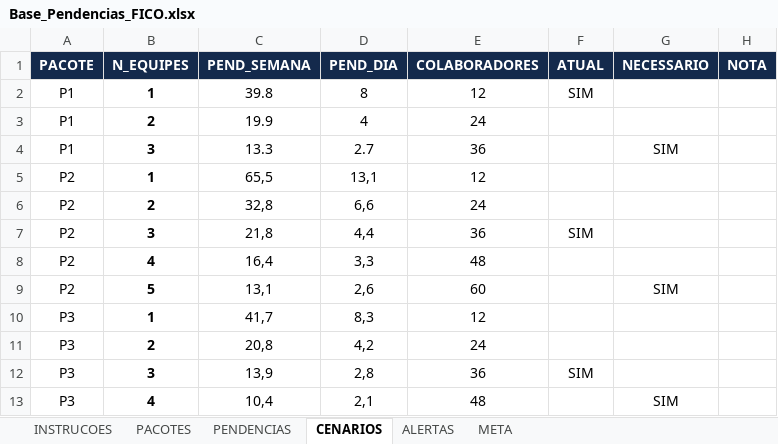
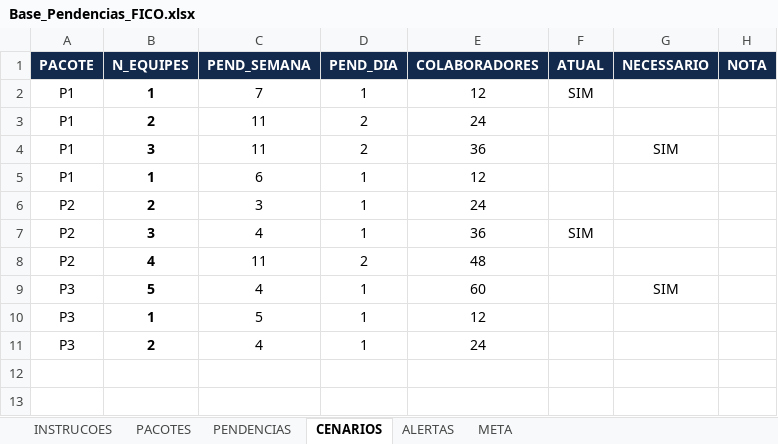
Before and after one commit to automacaofico/pendenciasr1, an Excel workbook: Base_Pendencias_FICO.xlsx, sheet CENARIOS, drawn as a sheet; values as stored, in another font and other column widths than the file's, no borders; removed rows and columns are numbered as before the commit, all else as after; the diff names each change by its address in the sheet, - before the commit and + after, or states it on an @@ line.

Commit message:
Atualiza Gestão de Pendências · 2026-07-29T09:04:46.222-03:00
Responsável: Ana Paula da Mata Dias

```diff
--- a/Base_Pendencias_FICO.xlsx (sheet CENARIOS)
+++ b/Base_Pendencias_FICO.xlsx (sheet CENARIOS)
-C2 (PEND_SEMANA): 39.8
+C2 (PEND_SEMANA): 7
-D2 (PEND_DIA): 8
+D2 (PEND_DIA): 1
-C3 (PEND_SEMANA): 19.9
+C3 (PEND_SEMANA): 11
-D3 (PEND_DIA): 4
+D3 (PEND_DIA): 2
-C4 (PEND_SEMANA): 13.3
+C4 (PEND_SEMANA): 11
-D4 (PEND_DIA): 2.7
+D4 (PEND_DIA): 2
-row 5: P2 | 1 | 65,5 | 13,1 | 12
+row 5: P1 | 1 | 6 | 1 | 12
-C6 (PEND_SEMANA): 32,8
+C6 (PEND_SEMANA): 3
-D6 (PEND_DIA): 6,6
+D6 (PEND_DIA): 1
-C7 (PEND_SEMANA): 21,8
+C7 (PEND_SEMANA): 4
-D7 (PEND_DIA): 4,4
+D7 (PEND_DIA): 1
-C8 (PEND_SEMANA): 16,4
+C8 (PEND_SEMANA): 11
-D8 (PEND_DIA): 3,3
+D8 (PEND_DIA): 2
-A9 (PACOTE): P2
+A9 (PACOTE): P3
-C9 (PEND_SEMANA): 13,1
+C9 (PEND_SEMANA): 4
-D9 (PEND_DIA): 2,6
+D9 (PEND_DIA): 1
-C10 (PEND_SEMANA): 41,7
+C10 (PEND_SEMANA): 5
-D10 (PEND_DIA): 8,3
+D10 (PEND_DIA): 1
-C11 (PEND_SEMANA): 20,8
+C11 (PEND_SEMANA): 4
-D11 (PEND_DIA): 4,2
+D11 (PEND_DIA): 1
-row 12: P3 | 3 | 13,9 | 2,8 | 36 | SIM
-row 13: P3 | 4 | 10,4 | 2,1 | 48 |  | SIM
```
Also changed, not shown: sheet PENDENCIAS.
